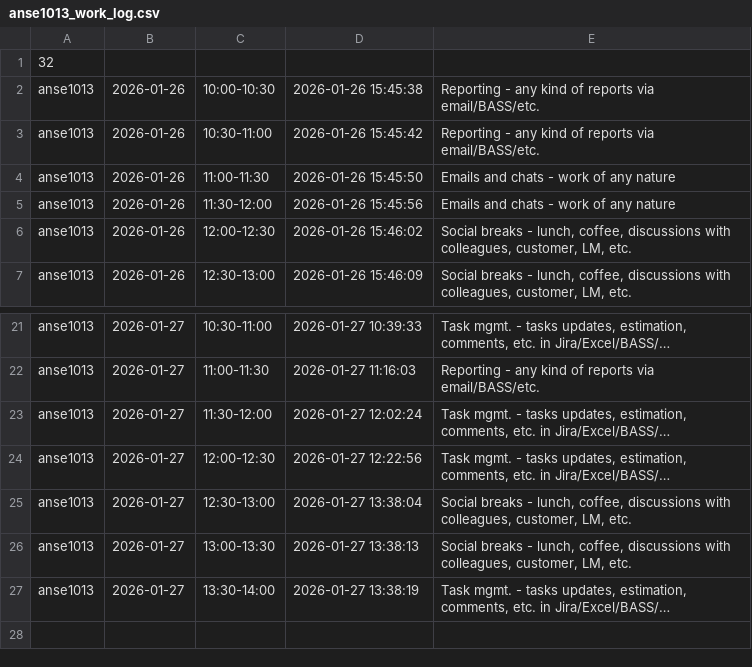
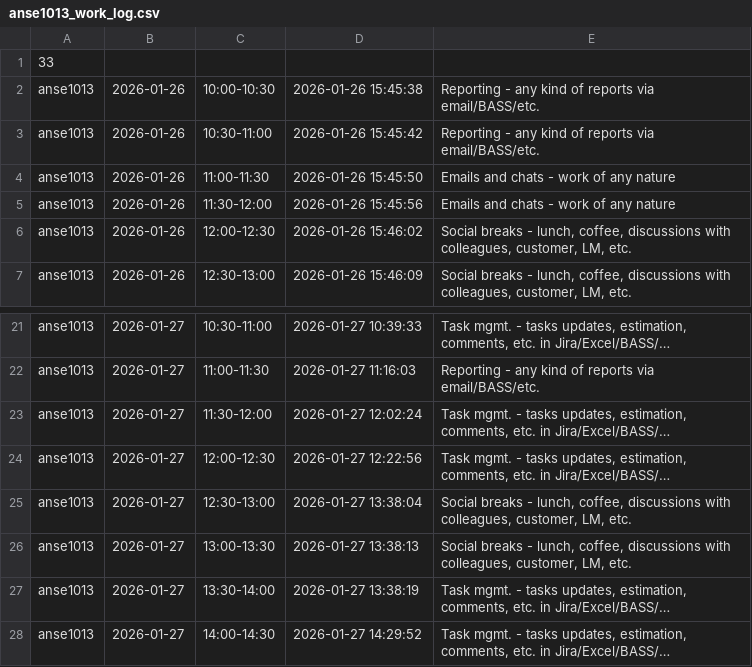
Before and after one commit to ShishalovMV/task-tracker-data, a CSV file: anse1013_work_log.csv, drawn as a sheet; only a part is shown, gaps mark what is left out.

Commit message:
Update anse1013_work_log.csv (version 33)

```diff
--- a/anse1013_work_log.csv
+++ b/anse1013_work_log.csv
@@ -1,2 +1,2 @@
-32
+33
 anse1013|2026-01-26|10:00-10:30|2026-01-26 15:45:38|Reporting - any kind of reports via email/BASS/etc.
@@ -27 +27,2 @@ anse1013|2026-01-27|13:00-13:30|2026-01-27 13:38:13|Social breaks - lunch, coffe
 anse1013|2026-01-27|13:30-14:00|2026-01-27 13:38:19|Task mgmt. - tasks updates, estimation, comments, etc. in Jira/Excel/BASS/…
+anse1013|2026-01-27|14:00-14:30|2026-01-27 14:29:52|Task mgmt. - tasks updates, estimation, comments, etc. in Jira/Excel/BASS/…
```
